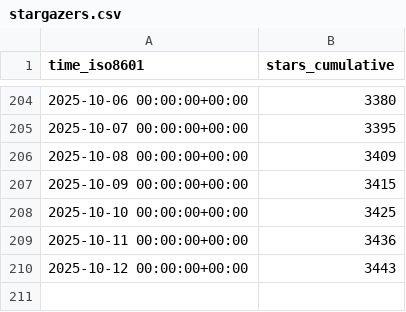
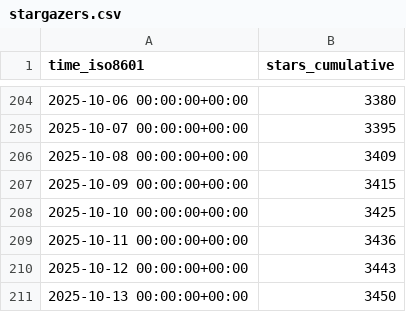
Before and after one commit to jjtolton/unity-mcp, a CSV file: CoplayDev/unity-mcp/ghrs-data/stargazers.csv, drawn as a sheet; only a part is shown, gaps mark what is left out; the diff names each change by its address in the sheet, - before the commit and + after, or states it on an @@ line.

```diff
--- a/CoplayDev/unity-mcp/ghrs-data/stargazers.csv
+++ b/CoplayDev/unity-mcp/ghrs-data/stargazers.csv
+row 211: 2025-10-13 00:00:00+00:00 | 3450
```
